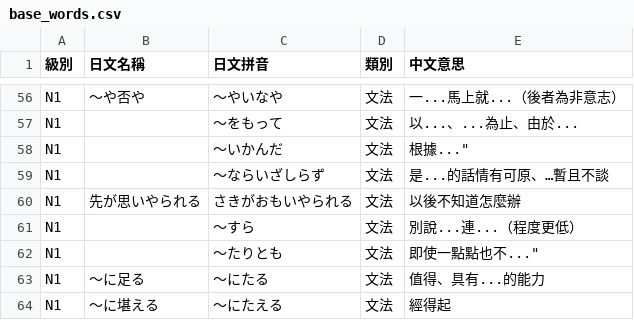
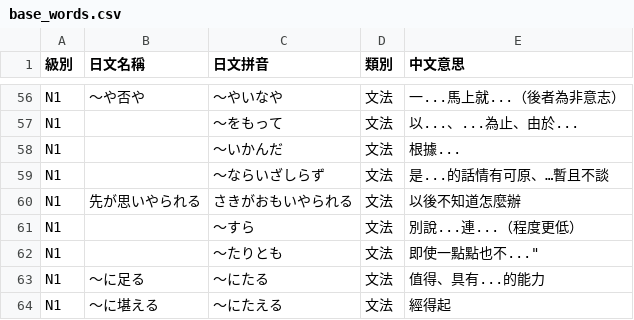
Before and after one commit to kkore-glitch/JLPT-practice, a CSV file: base_words.csv, drawn as a sheet; only a part is shown, gaps mark what is left out.

Commit message:
Update base_words.csv

```diff
--- a/base_words.csv
+++ b/base_words.csv
@@ -57,3 +57,3 @@ N1,～や否や,～やいなや,文法,"一...馬上就...（後者為非意志
 N1,,～をもって,文法,"以...、...為止、由於..."
-N1,,～いかんだ,文法,根據..."
+N1,,～いかんだ,文法,"根據..."
 N1,,～ならいざしらず,文法,"是...的話情有可原、…暫且不談"
```
